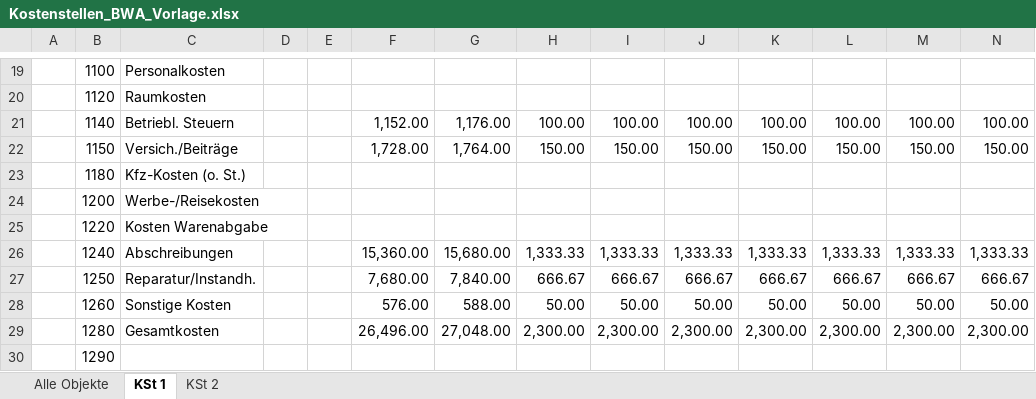
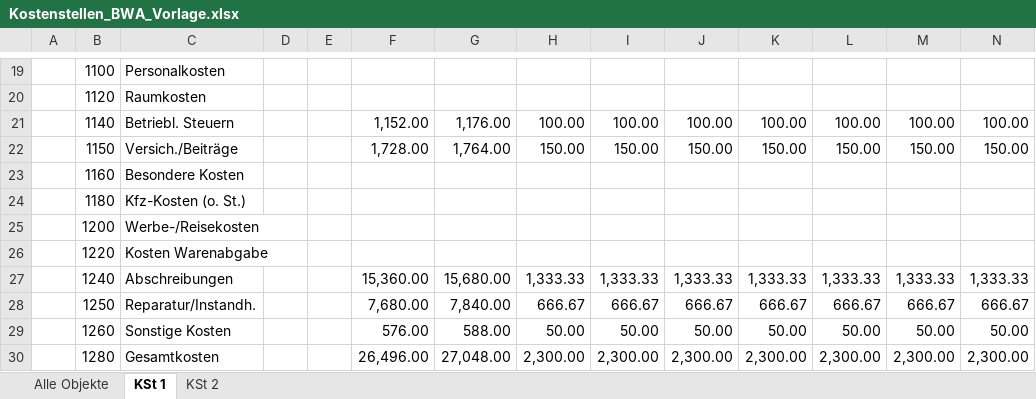
Before and after one commit to GregsterBoe/Steuer-Beratung, an Excel workbook: vorlagen/Kostenstellen_BWA_Vorlage.xlsx, sheet KSt 1, drawn as a sheet; only a part is shown, gaps mark what is left out; the shorter side is filled out with more unchanged rows; values as stored, in another font and other column widths than the file's, no borders; rows hold the shown columns only; the diff names each change by its address in the sheet, - before the commit and + after, or states it on an @@ line.

```diff
--- a/vorlagen/Kostenstellen_BWA_Vorlage.xlsx (sheet KSt 1)
+++ b/vorlagen/Kostenstellen_BWA_Vorlage.xlsx (sheet KSt 1)
+row 23:  | 1160 | Besondere Kosten
```
Also changed, not shown: sheet Alle Objekte, sheet KSt 2, 13 other files.
